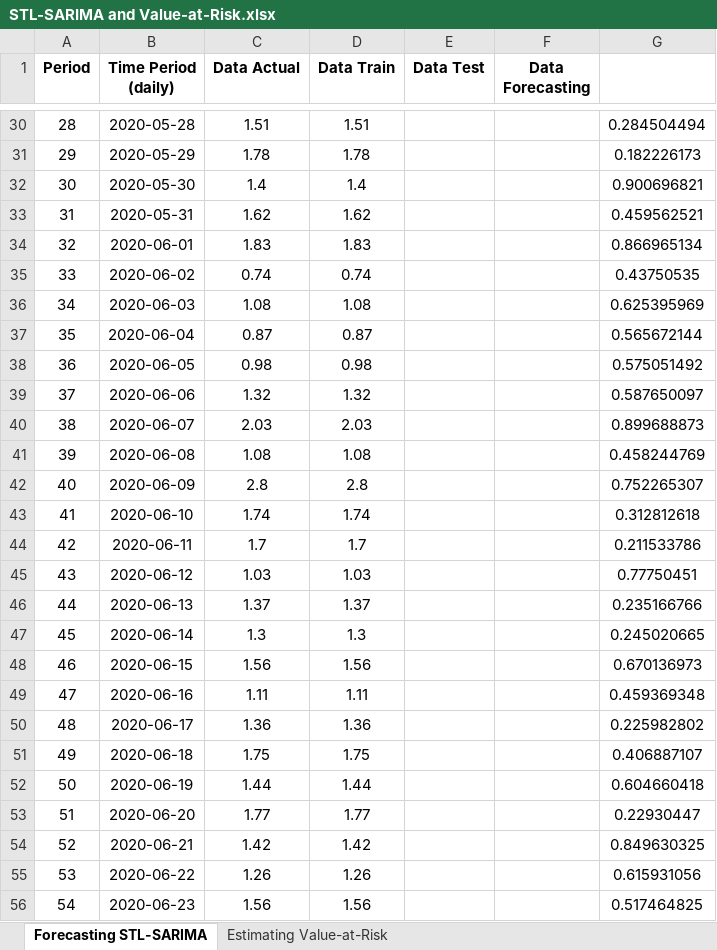
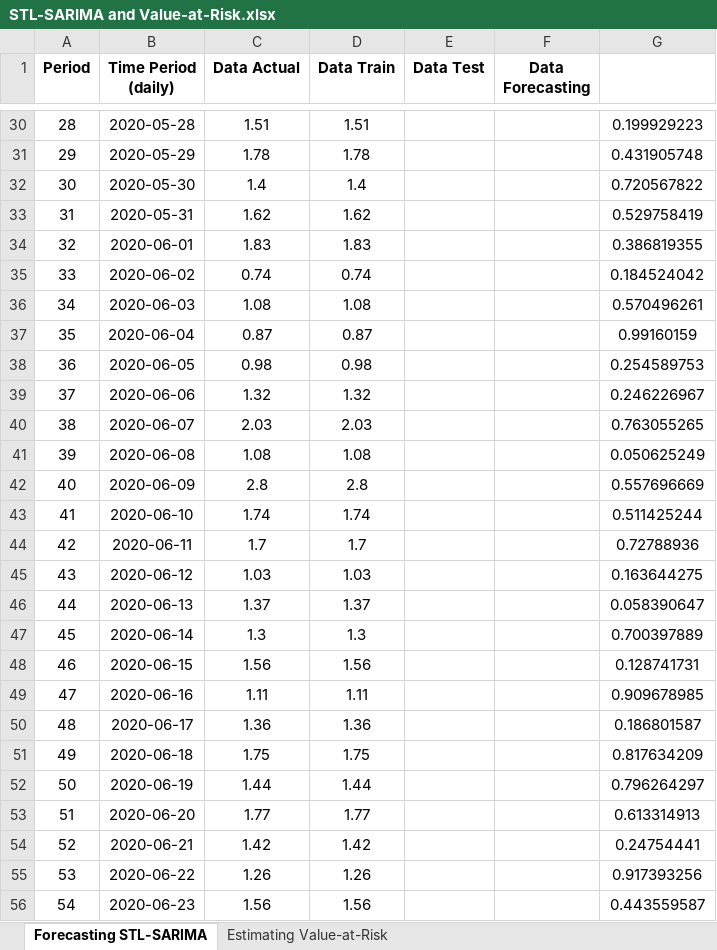
Before and after one commit to agneszahrani/Forecasting-STL-SARIMA-and-Estimating-Value-at-Risk, an Excel workbook: STL-SARIMA and Value-at-Risk.xlsx, sheet Forecasting STL-SARIMA, drawn as a sheet; only a part is shown, gaps mark what is left out; values as stored, in another font and other column widths than the file's, no borders; charts and pictures not drawn; the diff covers the shown part only; the diff names each change by its address in the sheet, - before the commit and + after, or states it on an @@ line.

```diff
--- a/STL-SARIMA and Value-at-Risk.xlsx (sheet Forecasting STL-SARIMA)
+++ b/STL-SARIMA and Value-at-Risk.xlsx (sheet Forecasting STL-SARIMA)
-G30: 0.284504494
+G30: 0.199929223
-G31: 0.182226173
+G31: 0.431905748
-G32: 0.900696821
+G32: 0.720567822
-G33: 0.459562521
+G33: 0.529758419
-G34: 0.866965134
+G34: 0.386819355
-G35: 0.43750535
+G35: 0.184524042
-G36: 0.625395969
+G36: 0.570496261
-G37: 0.565672144
+G37: 0.99160159
-G38: 0.575051492
+G38: 0.254589753
-G39: 0.587650097
+G39: 0.246226967
-G40: 0.899688873
+G40: 0.763055265
-G41: 0.458244769
+G41: 0.050625249
-G42: 0.752265307
+G42: 0.557696669
-G43: 0.312812618
+G43: 0.511425244
-G44: 0.211533786
+G44: 0.72788936
-G45: 0.77750451
+G45: 0.163644275
-G46: 0.235166766
+G46: 0.058390647
-G47: 0.245020665
+G47: 0.700397889
-G48: 0.670136973
+G48: 0.128741731
-G49: 0.459369348
+G49: 0.909678985
-G50: 0.225982802
+G50: 0.186801587
-G51: 0.406887107
+G51: 0.817634209
-G52: 0.604660418
+G52: 0.796264297
-G53: 0.22930447
+G53: 0.613314913
-G54: 0.849630325
+G54: 0.24754441
-G55: 0.615931056
+G55: 0.917393256
-G56: 0.517464825
+G56: 0.443559587
```
Also changed, not shown: 281 edited cells elsewhere in this sheet, sheet Estimating Value-at-Risk, formulas that keep their value, charts or pictures.
